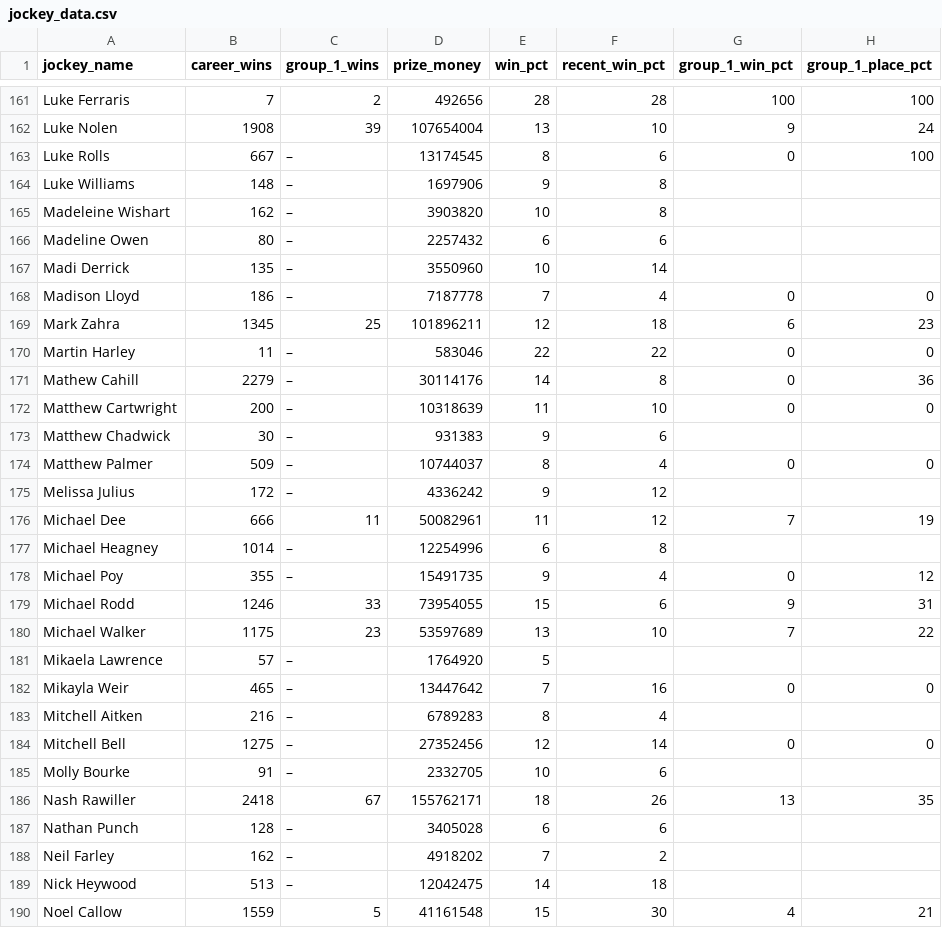
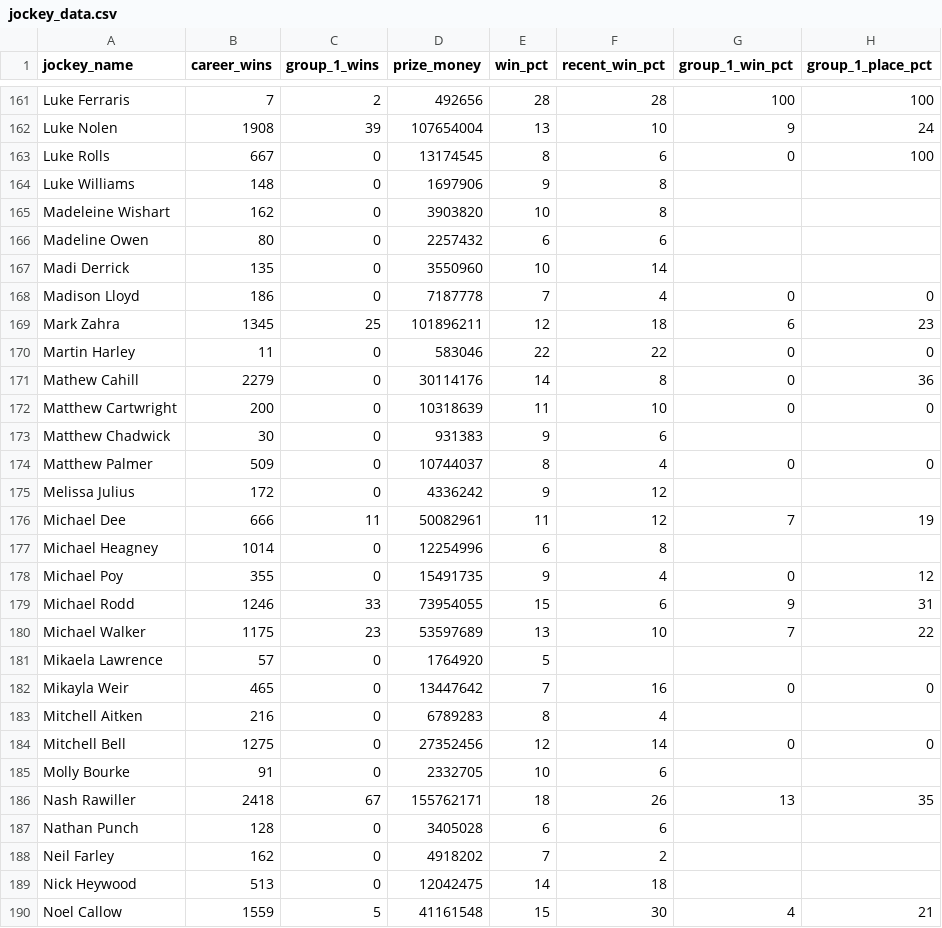
Before and after one commit to stripykitteh/horse_code, a CSV file: data/jockey_data.csv, drawn as a sheet; only a part is shown, gaps mark what is left out; the diff covers the shown part only; the diff names each change by its address in the sheet, - before the commit and + after, or states it on an @@ line.

```diff
--- a/data/jockey_data.csv
+++ b/data/jockey_data.csv
-C163:C168 (group_1_wins): –
+C163:C168 (group_1_wins): 0
-C170:C175 (group_1_wins): –
+C170:C175 (group_1_wins): 0
-C177:C178 (group_1_wins): –
+C177:C178 (group_1_wins): 0
-C181:C185 (group_1_wins): –
+C181:C185 (group_1_wins): 0
-C187:C189 (group_1_wins): –
+C187:C189 (group_1_wins): 0
```
Also changed, not shown: 130 edited cells elsewhere in this file, data/sectional_data.csv, data/trainer_data.csv, 46 other files.
